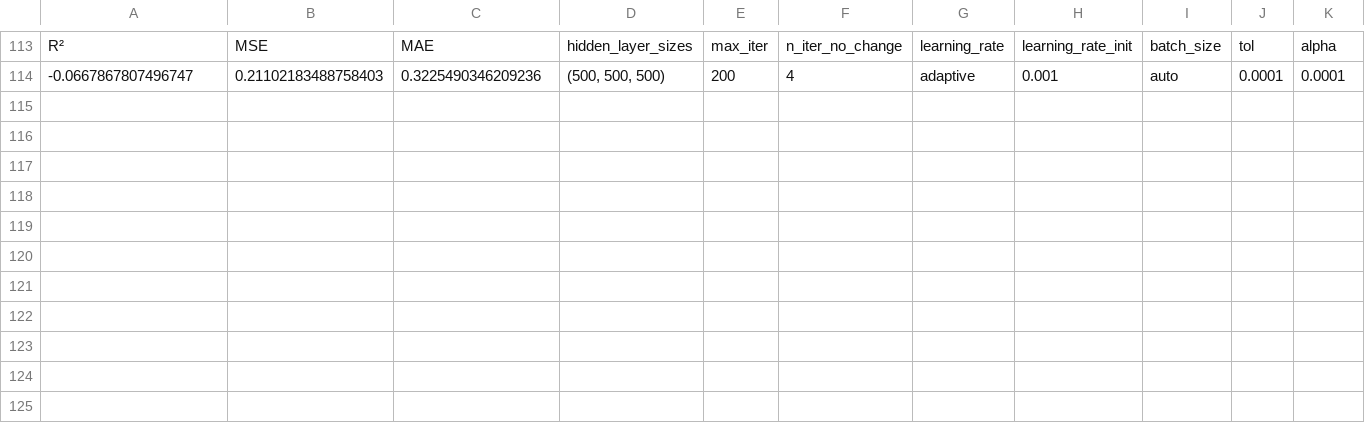
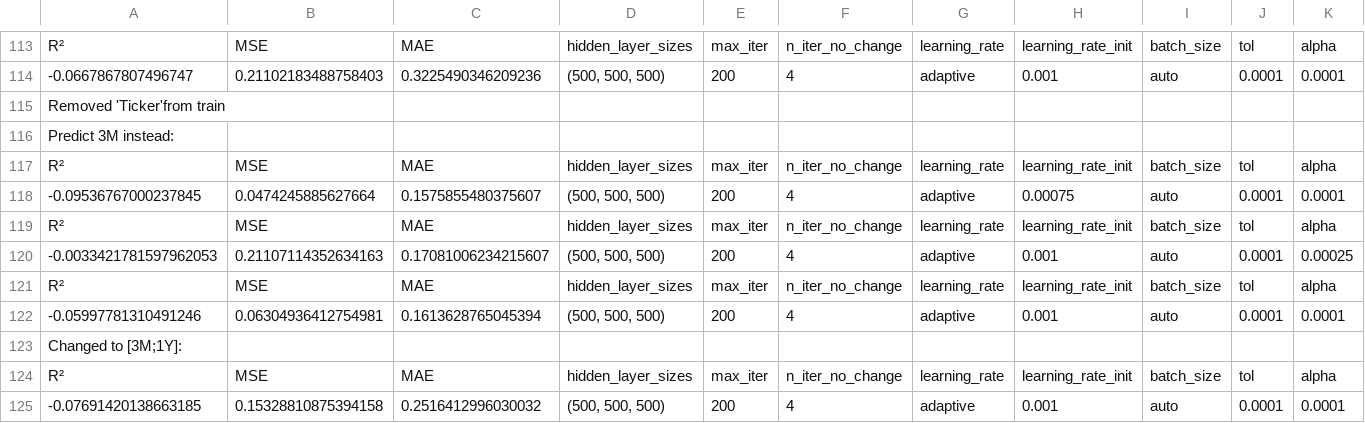
Before and after one commit to P1N60/Uni, a CSV file: VS-Code/Side-Projects/money_printer/data/test_results.csv, drawn as a sheet; only a part is shown, gaps mark what is left out; rows hold the shown columns only; the diff names each change by its address in the sheet, - before the commit and + after, or states it on an @@ line.

Commit message:
New data. Make dataset on pc

```diff
--- a/VS-Code/Side-Projects/money_printer/data/test_results.csv
+++ b/VS-Code/Side-Projects/money_printer/data/test_results.csv
+row 115: Removed 'Ticker'from train
+row 116: Predict 3M instead:
+row 117: R² | MSE | MAE | hidden_layer_sizes | max_iter | n_iter_no_change | learning_rate | learning_rate_init | batch_size | tol | alpha
+row 118: -0.09536767000237845 | 0.0474245885627664 | 0.1575855480375607 | (500, 500, 500) | 200 | 4 | adaptive | 0.00075 | auto | 0.0001 | 0.0001
+row 119: R² | MSE | MAE | hidden_layer_sizes | max_iter | n_iter_no_change | learning_rate | learning_rate_init | batch_size | tol | alpha
+row 120: -0.0033421781597962053 | 0.21107114352634163 | 0.17081006234215607 | (500, 500, 500) | 200 | 4 | adaptive | 0.001 | auto | 0.0001 | 0.00025
+row 121: R² | MSE | MAE | hidden_layer_sizes | max_iter | n_iter_no_change | learning_rate | learning_rate_init | batch_size | tol | alpha
+row 122: -0.05997781310491246 | 0.06304936412754981 | 0.1613628765045394 | (500, 500, 500) | 200 | 4 | adaptive | 0.001 | auto | 0.0001 | 0.0001
+row 123: Changed to [3M;1Y]:
+row 124: R² | MSE | MAE | hidden_layer_sizes | max_iter | n_iter_no_change | learning_rate | learning_rate_init | batch_size | tol | alpha
+row 125: -0.07691420138663185 | 0.15328810875394158 | 0.2516412996030032 | (500, 500, 500) | 200 | 4 | adaptive | 0.001 | auto | 0.0001 | 0.0001
```
Also changed, not shown: VS-Code/Side-Projects/money_printer/data/filtered_tickers.csv, VS-Code/Side-Projects/money_printer/data/known_tickers.csv, 3 other files.
